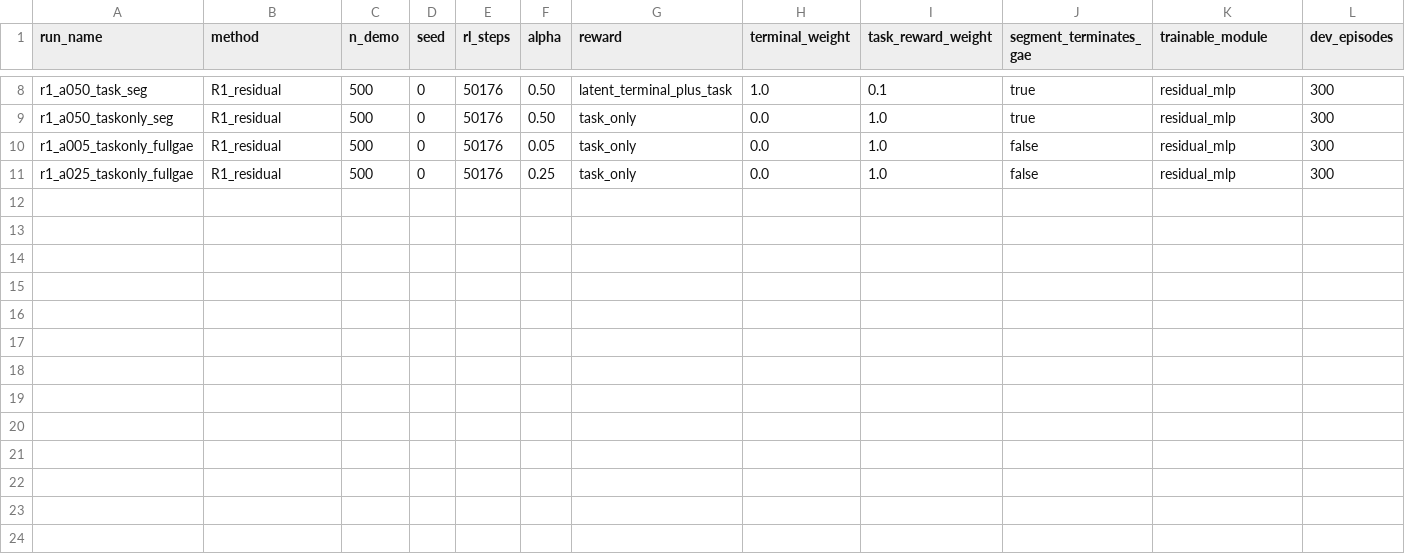
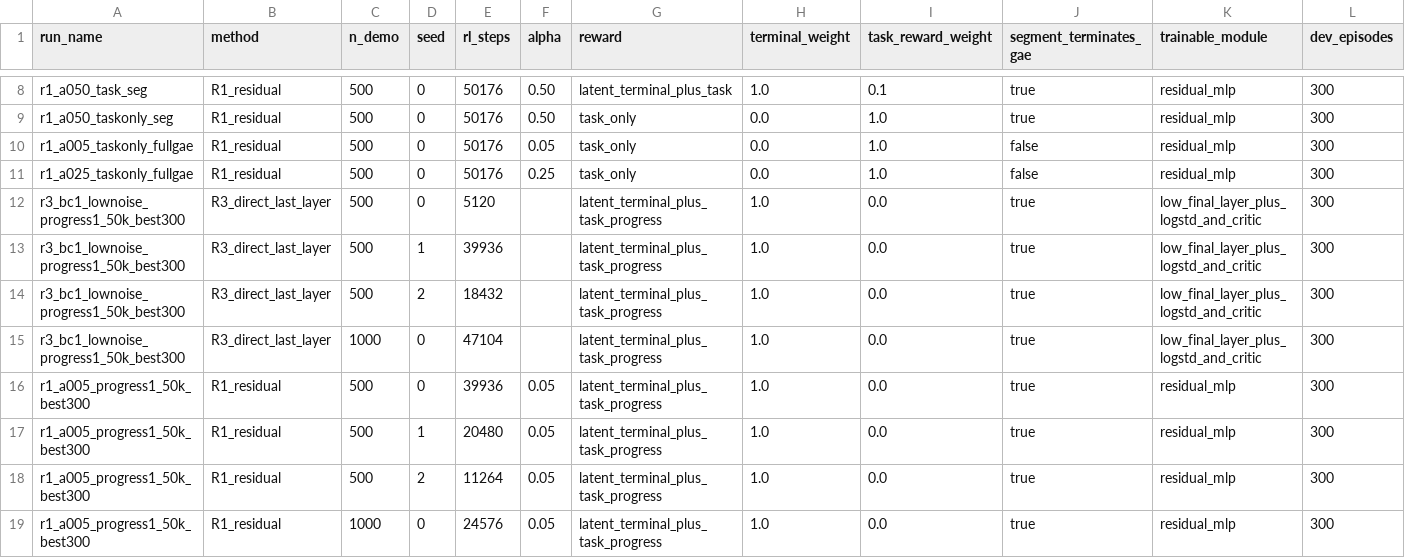
Before and after one commit to DAG00DAG33/hierarchical_control_from_latent_poc, a CSV file: low_level_rl_config_table.csv, drawn as a sheet; only a part is shown, gaps mark what is left out; rows hold the shown columns only; the diff names each change by its address in the sheet, - before the commit and + after, or states it on an @@ line.

Commit message:
Document low-level RL tuning results

```diff
--- a/low_level_rl_config_table.csv
+++ b/low_level_rl_config_table.csv
+row 12: r3_bc1_lownoise_progress1_50k_best300 | R3_direct_last_layer | 500 | 0 | 5120 |  | latent_terminal_plus_task_progress | 1.0 | 0.0 | true | low_final_layer_plus_logstd_and_critic | 300
+row 13: r3_bc1_lownoise_progress1_50k_best300 | R3_direct_last_layer | 500 | 1 | 39936 |  | latent_terminal_plus_task_progress | 1.0 | 0.0 | true | low_final_layer_plus_logstd_and_critic | 300
+row 14: r3_bc1_lownoise_progress1_50k_best300 | R3_direct_last_layer | 500 | 2 | 18432 |  | latent_terminal_plus_task_progress | 1.0 | 0.0 | true | low_final_layer_plus_logstd_and_critic | 300
+row 15: r3_bc1_lownoise_progress1_50k_best300 | R3_direct_last_layer | 1000 | 0 | 47104 |  | latent_terminal_plus_task_progress | 1.0 | 0.0 | true | low_final_layer_plus_logstd_and_critic | 300
+row 16: r1_a005_progress1_50k_best300 | R1_residual | 500 | 0 | 39936 | 0.05 | latent_terminal_plus_task_progress | 1.0 | 0.0 | true | residual_mlp | 300
+row 17: r1_a005_progress1_50k_best300 | R1_residual | 500 | 1 | 20480 | 0.05 | latent_terminal_plus_task_progress | 1.0 | 0.0 | true | residual_mlp | 300
+row 18: r1_a005_progress1_50k_best300 | R1_residual | 500 | 2 | 11264 | 0.05 | latent_terminal_plus_task_progress | 1.0 | 0.0 | true | residual_mlp | 300
+row 19: r1_a005_progress1_50k_best300 | R1_residual | 1000 | 0 | 24576 | 0.05 | latent_terminal_plus_task_progress | 1.0 | 0.0 | true | residual_mlp | 300
```
Also changed, not shown: 3 other files.
